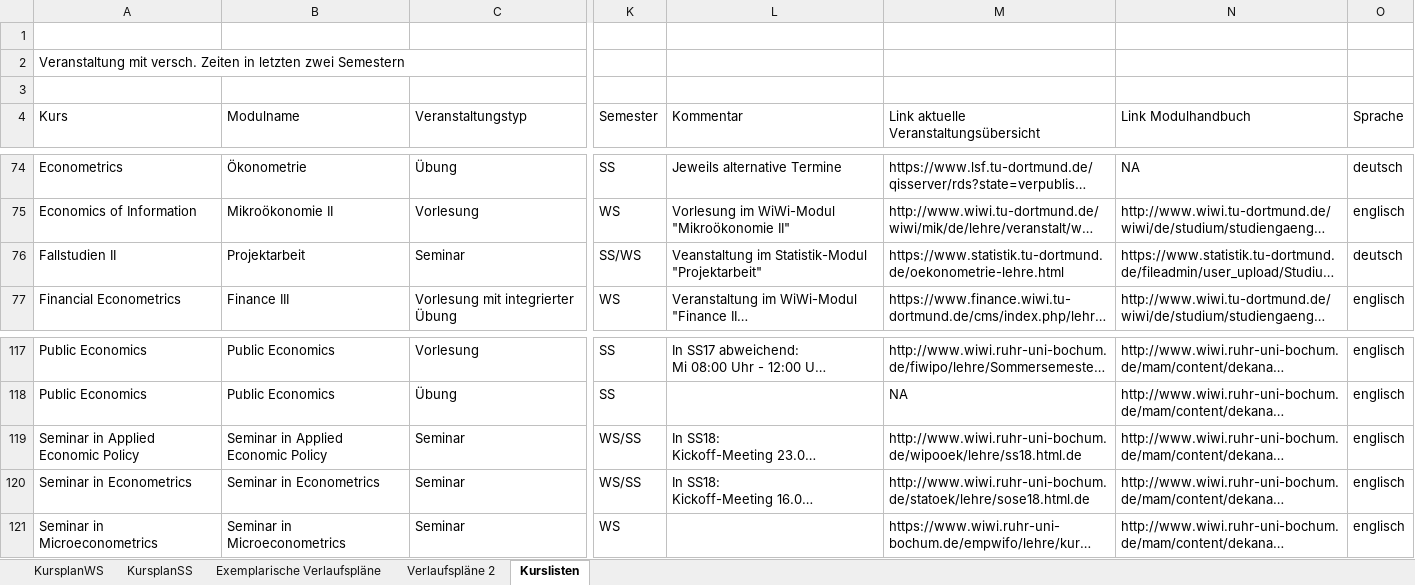
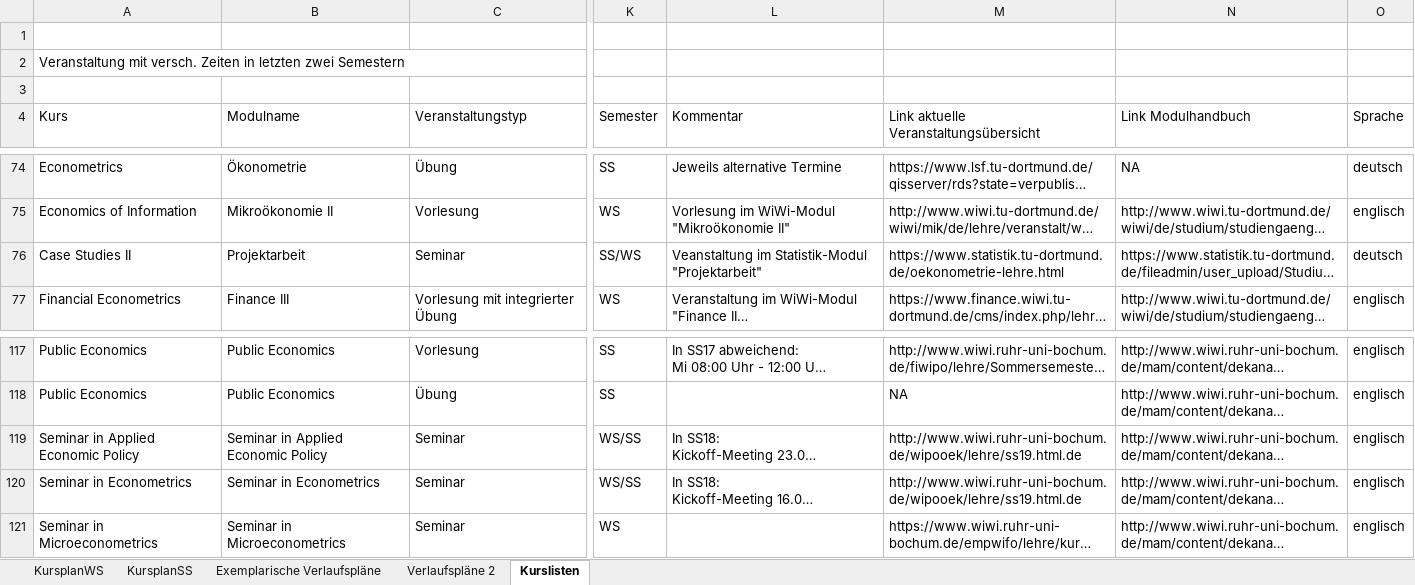
Before and after one commit to mca91/WebEcon, an Excel workbook: blog/content/KurseMscECMX.xlsx, sheet Kurslisten, drawn as a sheet; only a part is shown, gaps mark what is left out; long unchanged cells end in …; values as stored, in another font and other column widths than the file's, no cell formats; the diff covers the shown part only; the diff names each change by its address in the sheet, - before the commit and + after, or states it on an @@ line.

```diff
--- a/blog/content/KurseMscECMX.xlsx (sheet Kurslisten)
+++ b/blog/content/KurseMscECMX.xlsx (sheet Kurslisten)
-A76 (Kurs): Fallstudien II
+A76 (Kurs): Case Studies II
-M119: http://www.wiwi.ruhr-uni-bochum.de/wipooek/lehre/ss18.html.de
+M119: http://www.wiwi.ruhr-uni-bochum.de/wipooek/lehre/ss19.html.de
-M120: http://www.wiwi.ruhr-uni-bochum.de/statoek/lehre/sose18.html.de
+M120: http://www.wiwi.ruhr-uni-bochum.de/wipooek/lehre/ss19.html.de
```
Also changed, not shown: 25 edited cells elsewhere in this sheet, cell formats, 1 other file.
